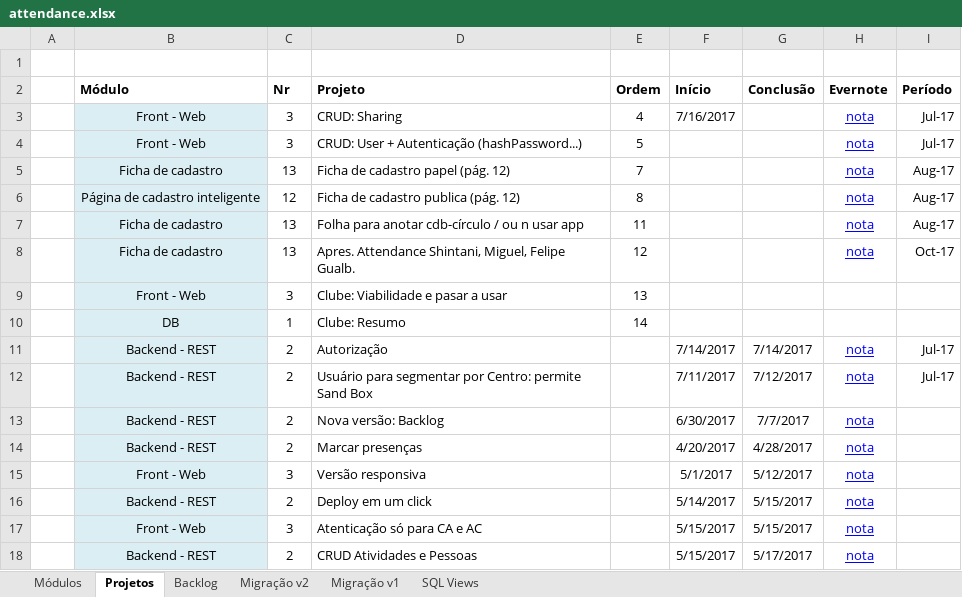
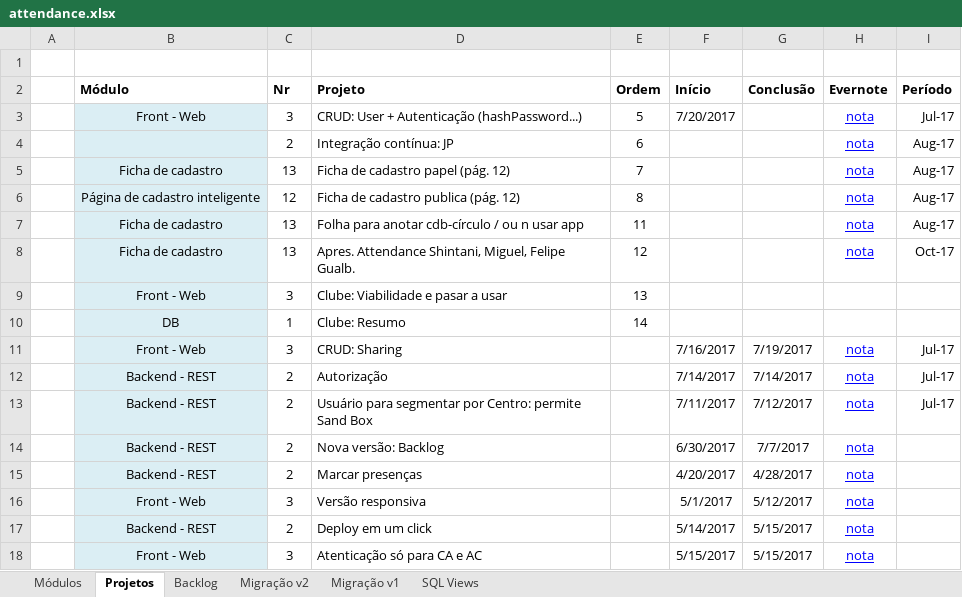
Before and after one commit to adrianocarv/attendance, an Excel workbook: docs/attendance.xlsx, sheet Projetos, drawn as a sheet; only a part is shown; the shorter side is filled out with more unchanged rows; values as stored, in another font and other column widths than the file's, no borders; conditional formats not drawn; removed rows and columns are numbered as before the commit, all else as after; the diff names each change by its address in the sheet, - before the commit and + after, or states it on an @@ line.

```diff
--- a/docs/attendance.xlsx (sheet Projetos)
+++ b/docs/attendance.xlsx (sheet Projetos)
-row 3:  | Front - Web | 3 | CRUD: Sharing | 4 | 7/16/2017 |  | nota | Jul-17
-F3 (Início): (empty)
+F3 (Início): 7/20/2017
+row 4:  |  | 2 | Integração contínua: JP | 6 |  |  | nota | Aug-17
+row 11:  | Front - Web | 3 | CRUD: Sharing |  | 7/16/2017 | 7/19/2017 | nota | Jul-17
```
Also changed, not shown: sheet Backlog, formulas that keep their value, 22 other files.
